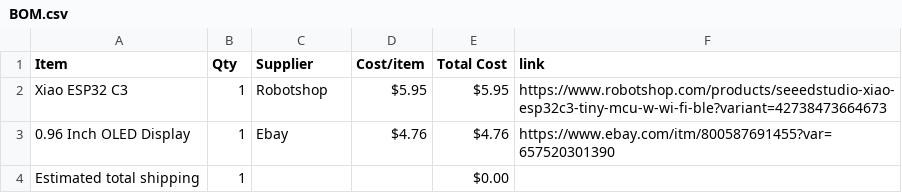
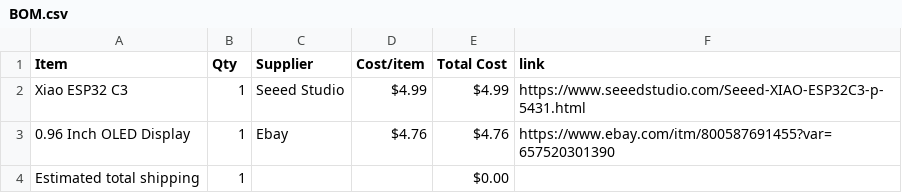
Before and after one commit to cristobalnov3-blip/parts-journal, a CSV file: BOM.csv, drawn as a sheet.

Commit message:
Sync Starbie from Half Life

```diff
--- a/BOM.csv
+++ b/BOM.csv
@@ -1,3 +1,3 @@
 Item,Qty,Supplier,Cost/item,Total Cost,link
-Xiao ESP32 C3,1,Robotshop,$5.95,$5.95,https://www.robotshop.com/products/seeedstudio-xiao-esp32c3-tiny-mcu-w-wi-fi-ble?variant=42738473664673
+Xiao ESP32 C3,1,Seeed Studio,$4.99,$4.99,https://www.seeedstudio.com/Seeed-XIAO-ESP32C3-p-5431.html
 0.96 Inch OLED Display,1,Ebay,$4.76,$4.76,https://www.ebay.com/itm/800587691455?var=657520301390
```
